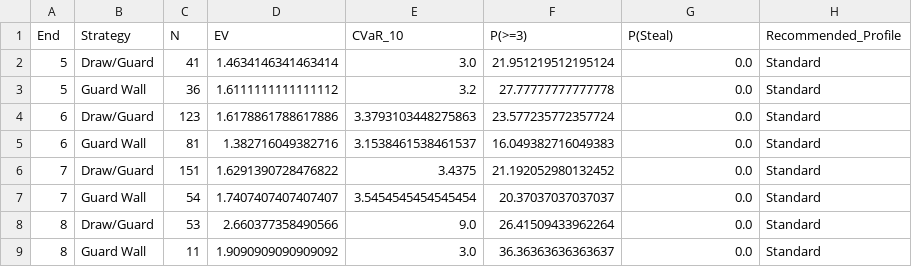
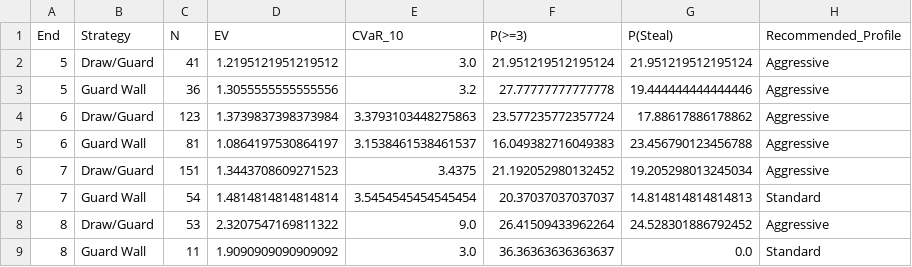
Before and after one commit to lblommesteyn/csas_curling_analytics, a CSV file: 2026/projects/counter_strategy/outputs/end_to_end_evaluation.csv, drawn as a sheet.

Commit message:
Update report tables with signed steal rates

```diff
--- a/2026/projects/counter_strategy/outputs/end_to_end_evaluation.csv
+++ b/2026/projects/counter_strategy/outputs/end_to_end_evaluation.csv
@@ -1,9 +1,9 @@
 End,Strategy,N,EV,CVaR_10,P(>=3),P(Steal),Recommended_Profile
-5,Draw/Guard,41,1.4634146341463414,3.0,21.951219512195124,0.0,Standard
-5,Guard Wall,36,1.6111111111111112,3.2,27.77777777777778,0.0,Standard
-6,Draw/Guard,123,1.6178861788617886,3.3793103448275863,23.577235772357724,0.0,Standard
-6,Guard Wall,81,1.382716049382716,3.1538461538461537,16.049382716049383,0.0,Standard
-7,Draw/Guard,151,1.6291390728476822,3.4375,21.192052980132452,0.0,Standard
-7,Guard Wall,54,1.7407407407407407,3.5454545454545454,20.37037037037037,0.0,Standard
-8,Draw/Guard,53,2.660377358490566,9.0,26.41509433962264,0.0,Standard
+5,Draw/Guard,41,1.2195121951219512,3.0,21.951219512195124,21.951219512195124,Aggressive
+5,Guard Wall,36,1.3055555555555556,3.2,27.77777777777778,19.444444444444446,Aggressive
+6,Draw/Guard,123,1.3739837398373984,3.3793103448275863,23.577235772357724,17.88617886178862,Aggressive
+6,Guard Wall,81,1.0864197530864197,3.1538461538461537,16.049382716049383,23.456790123456788,Aggressive
+7,Draw/Guard,151,1.3443708609271523,3.4375,21.192052980132452,19.205298013245034,Aggressive
+7,Guard Wall,54,1.4814814814814814,3.5454545454545454,20.37037037037037,14.814814814814813,Standard
+8,Draw/Guard,53,2.3207547169811322,9.0,26.41509433962264,24.528301886792452,Aggressive
 8,Guard Wall,11,1.9090909090909092,3.0,36.36363636363637,0.0,Standard
```
Also changed, not shown: 2026/projects/counter_strategy/outputs/cluster_assignments.csv, 2026/projects/counter_strategy/outputs/cvar_risk_metrics.csv, 16 other files.
